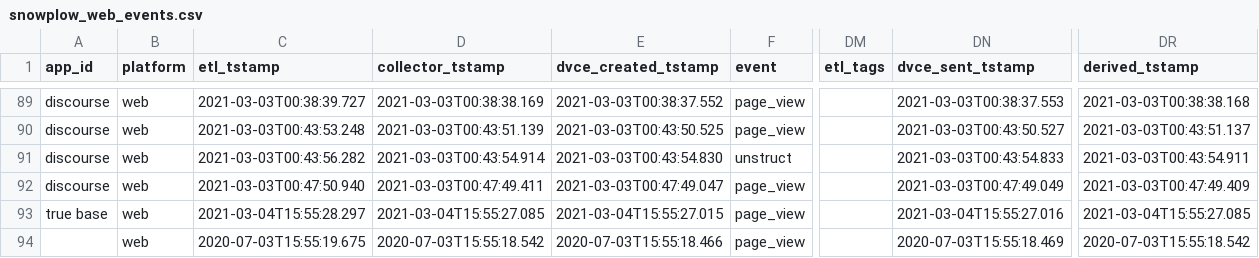
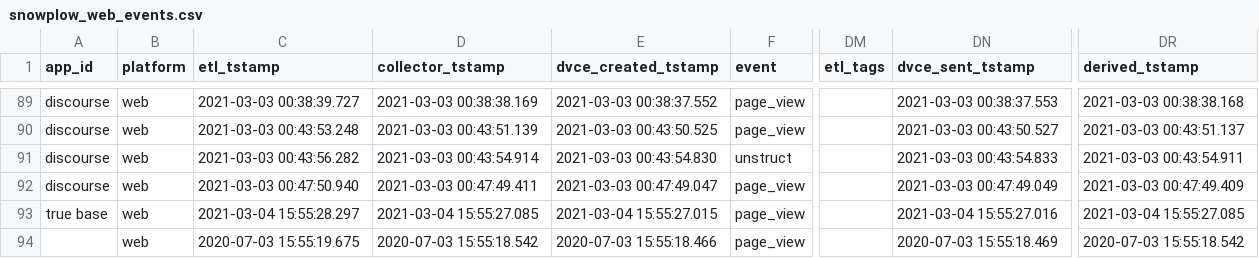
Before and after one commit to snowplow/dbt-snowplow-web, a CSV file: integration_tests/data/source/snowplow_web_events.csv, drawn as a sheet; only a part is shown, gaps mark what is left out; the diff covers the shown part only; the diff names each change by its address in the sheet, - before the commit and + after, or states it on an @@ line.

```diff
--- a/integration_tests/data/source/snowplow_web_events.csv
+++ b/integration_tests/data/source/snowplow_web_events.csv
-C89 (etl_tstamp): 2021-03-03T00:38:39.727
+C89 (etl_tstamp): 2021-03-03 00:38:39.727
-D89 (collector_tstamp): 2021-03-03T00:38:38.169
+D89 (collector_tstamp): 2021-03-03 00:38:38.169
-E89 (dvce_created_tstamp): 2021-03-03T00:38:37.552
+E89 (dvce_created_tstamp): 2021-03-03 00:38:37.552
-DN89 (dvce_sent_tstamp): 2021-03-03T00:38:37.553
+DN89 (dvce_sent_tstamp): 2021-03-03 00:38:37.553
-DR89 (derived_tstamp): 2021-03-03T00:38:38.168
+DR89 (derived_tstamp): 2021-03-03 00:38:38.168
-C90 (etl_tstamp): 2021-03-03T00:43:53.248
+C90 (etl_tstamp): 2021-03-03 00:43:53.248
-D90 (collector_tstamp): 2021-03-03T00:43:51.139
+D90 (collector_tstamp): 2021-03-03 00:43:51.139
-E90 (dvce_created_tstamp): 2021-03-03T00:43:50.525
+E90 (dvce_created_tstamp): 2021-03-03 00:43:50.525
-DN90 (dvce_sent_tstamp): 2021-03-03T00:43:50.527
+DN90 (dvce_sent_tstamp): 2021-03-03 00:43:50.527
-DR90 (derived_tstamp): 2021-03-03T00:43:51.137
+DR90 (derived_tstamp): 2021-03-03 00:43:51.137
-C91 (etl_tstamp): 2021-03-03T00:43:56.282
+C91 (etl_tstamp): 2021-03-03 00:43:56.282
-D91 (collector_tstamp): 2021-03-03T00:43:54.914
+D91 (collector_tstamp): 2021-03-03 00:43:54.914
-E91 (dvce_created_tstamp): 2021-03-03T00:43:54.830
+E91 (dvce_created_tstamp): 2021-03-03 00:43:54.830
-DN91 (dvce_sent_tstamp): 2021-03-03T00:43:54.833
+DN91 (dvce_sent_tstamp): 2021-03-03 00:43:54.833
-DR91 (derived_tstamp): 2021-03-03T00:43:54.911
+DR91 (derived_tstamp): 2021-03-03 00:43:54.911
-C92 (etl_tstamp): 2021-03-03T00:47:50.940
+C92 (etl_tstamp): 2021-03-03 00:47:50.940
-D92 (collector_tstamp): 2021-03-03T00:47:49.411
+D92 (collector_tstamp): 2021-03-03 00:47:49.411
-E92 (dvce_created_tstamp): 2021-03-03T00:47:49.047
+E92 (dvce_created_tstamp): 2021-03-03 00:47:49.047
-DN92 (dvce_sent_tstamp): 2021-03-03T00:47:49.049
+DN92 (dvce_sent_tstamp): 2021-03-03 00:47:49.049
-DR92 (derived_tstamp): 2021-03-03T00:47:49.409
+DR92 (derived_tstamp): 2021-03-03 00:47:49.409
-C93 (etl_tstamp): 2021-03-04T15:55:28.297
+C93 (etl_tstamp): 2021-03-04 15:55:28.297
-D93 (collector_tstamp): 2021-03-04T15:55:27.085
+D93 (collector_tstamp): 2021-03-04 15:55:27.085
-E93 (dvce_created_tstamp): 2021-03-04T15:55:27.015
+E93 (dvce_created_tstamp): 2021-03-04 15:55:27.015
-DN93 (dvce_sent_tstamp): 2021-03-04T15:55:27.016
+DN93 (dvce_sent_tstamp): 2021-03-04 15:55:27.016
-DR93 (derived_tstamp): 2021-03-04T15:55:27.085
+DR93 (derived_tstamp): 2021-03-04 15:55:27.085
-C94 (etl_tstamp): 2020-07-03T15:55:19.675
+C94 (etl_tstamp): 2020-07-03 15:55:19.675
-D94 (collector_tstamp): 2020-07-03T15:55:18.542
+D94 (collector_tstamp): 2020-07-03 15:55:18.542
-E94 (dvce_created_tstamp): 2020-07-03T15:55:18.466
+E94 (dvce_created_tstamp): 2020-07-03 15:55:18.466
-DN94 (dvce_sent_tstamp): 2020-07-03T15:55:18.469
+DN94 (dvce_sent_tstamp): 2020-07-03 15:55:18.469
-DR94 (derived_tstamp): 2020-07-03T15:55:18.542
+DR94 (derived_tstamp): 2020-07-03 15:55:18.542
```
Also changed, not shown: 30 edited cells elsewhere in this file, 25 other files.
